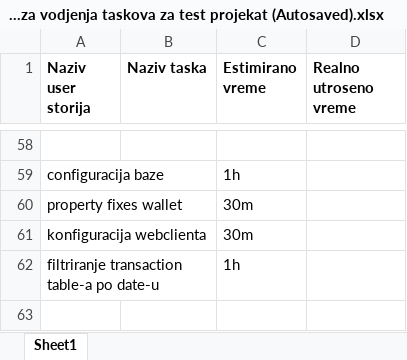
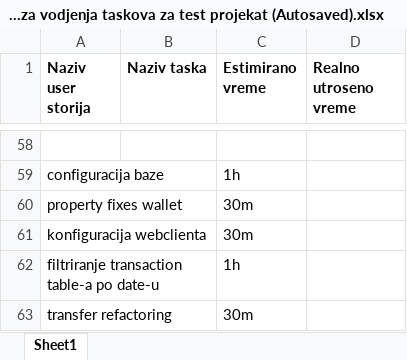
Before and after one commit to WingsDevelopment/SchEstimationPractice, an Excel workbook: Tabela za vodjenja taskova za test projekat (Autosaved).xlsx, sheet Sheet1, drawn as a sheet; only a part is shown, gaps mark what is left out; values as stored, in another font and other column widths than the file's, no borders; the diff names each change by its address in the sheet, - before the commit and + after, or states it on an @@ line.

Commit message:
Updated tasks

```diff
--- a/Tabela za vodjenja taskova za test projekat (Autosaved).xlsx (sheet Sheet1)
+++ b/Tabela za vodjenja taskova za test projekat (Autosaved).xlsx (sheet Sheet1)
+row 63: transfer refactoring |  | 30m
```
